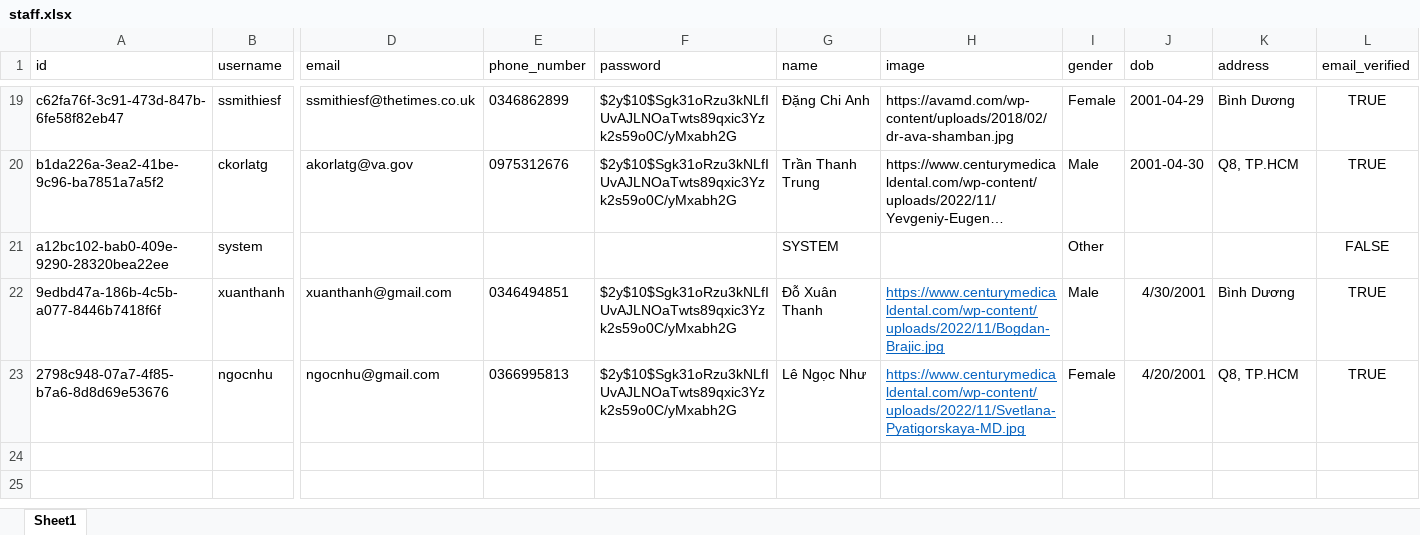
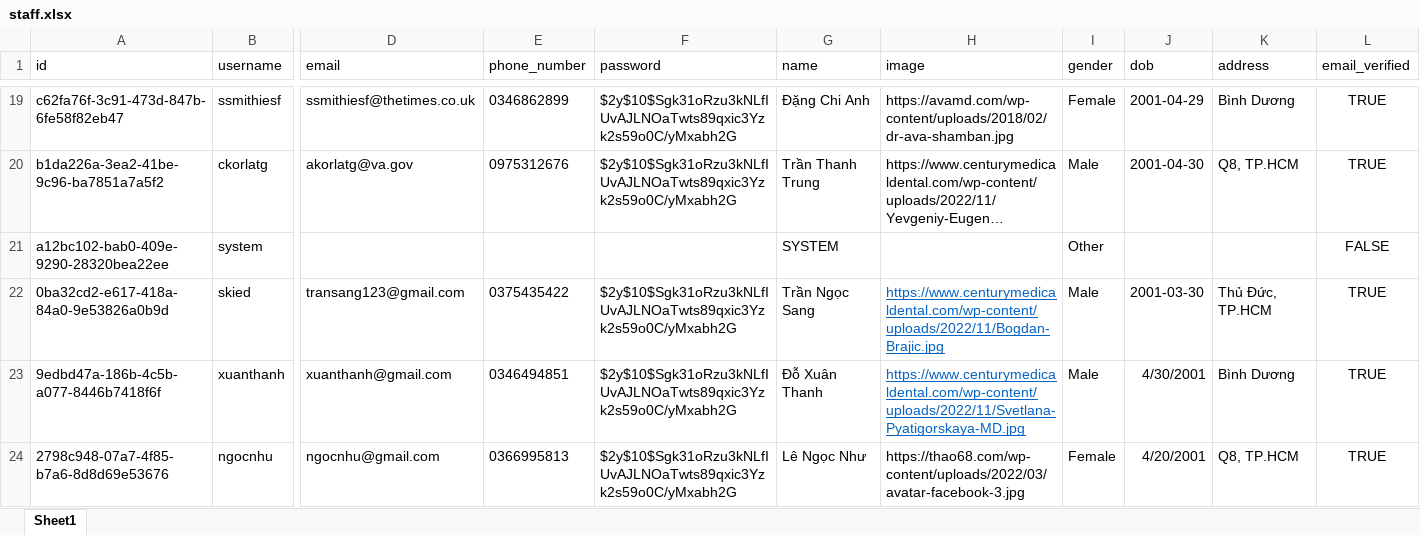
Before and after one commit to Dhieu1304/MEDRE_BE, an Excel workbook: src/models/data/staff.xlsx, sheet Sheet1, drawn as a sheet; only a part is shown, gaps mark what is left out; long unchanged cells end in …; values as stored, in another font and other column widths than the file's, no borders; addresses are those after the commit; rows hold the shown columns only; the diff names each change by its address in the sheet, - before the commit and + after, or states it on an @@ line.

```diff
--- a/src/models/data/staff.xlsx (sheet Sheet1)
+++ b/src/models/data/staff.xlsx (sheet Sheet1)
+row 22: 0ba32cd2-e617-418a-84a0-9e53826a0b9d | skied | transang123@gmail.com | 0375435422 | $2y$10$Sgk31oRzu3kNLfIUvAJLNOaTwts89qxic3Yzk2s59o0C/yMxabh2G | Trần Ngọc Sang | https://www.centurymedicaldental.com/wp-content/uploads/2022/11/Bogdan-Brajic.jpg | Male | 2001-03-30 | Thủ Đức, TP.HCM | TRUE
-H23 (image): https://www.centurymedicaldental.com/wp-content/uploads/2022/11/Bogdan-Brajic.jpg
+H23 (image): https://www.centurymedicaldental.com/wp-content/uploads/2022/11/Svetlana-Pyatigorskaya-MD.jpg
-H24 (image): https://www.centurymedicaldental.com/wp-content/uploads/2022/11/Svetlana-Pyatigorskaya-MD.jpg
+H24 (image): https://thao68.com/wp-content/uploads/2022/03/avatar-facebook-3.jpg
@@ H24 underline: on → off, text colour: #0563C1 → black @@
```
Also changed, not shown: src/models/data/user.xlsx.
